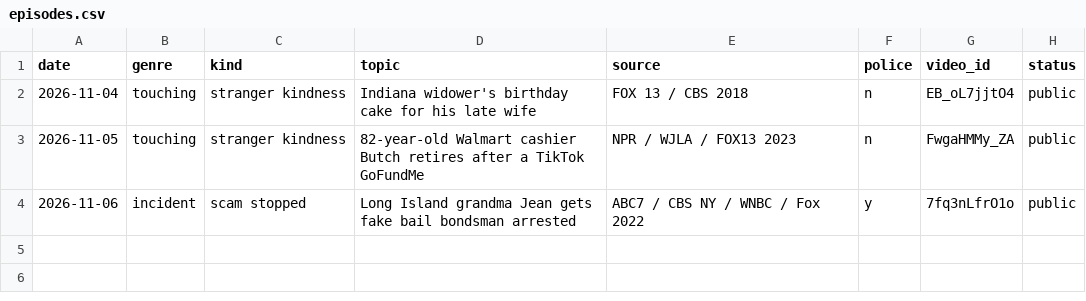
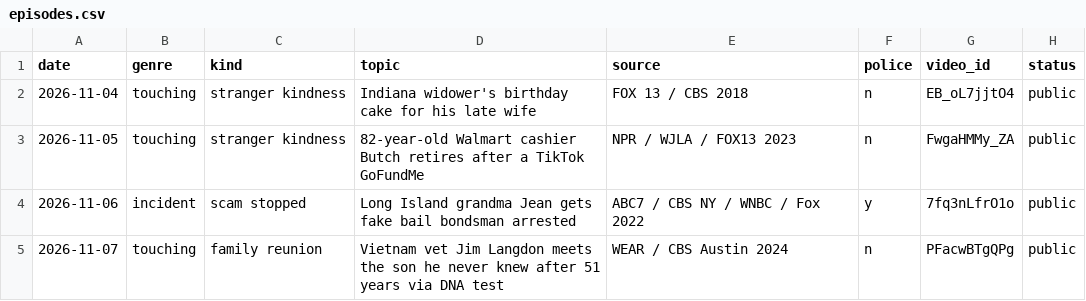
Before and after one commit to walkerwalker9711/nookbrief-images, a CSV file: senior/us/episodes.csv, drawn as a sheet; the diff names each change by its address in the sheet, - before the commit and + after, or states it on an @@ line.

```diff
--- a/senior/us/episodes.csv
+++ b/senior/us/episodes.csv
+row 5: 2026-11-07 | touching | family reunion | Vietnam vet Jim Langdon meets the son he never knew after 51 years via DNA test | WEAR / CBS Austin 2024 | n | PFacwBTgQPg | public
```
